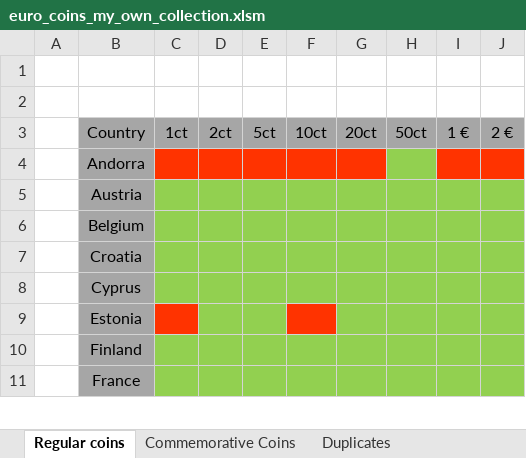
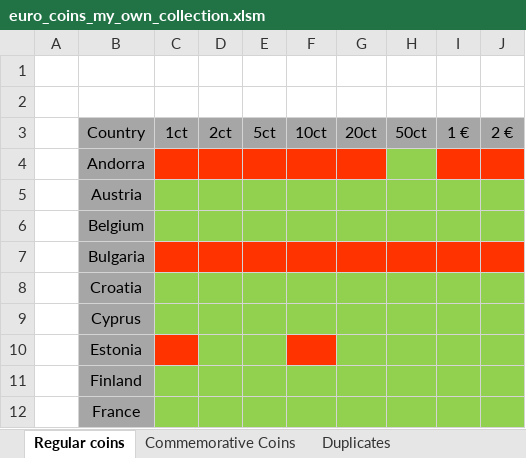
Before and after one commit to Dominik9805/2-euro-commemorative-coins, an Excel workbook: euro_coins_my_own_collection.xlsm, sheet Regular coins, drawn as a sheet; only a part is shown; values as stored, in another font and other column widths than the file's, no borders; the diff names each change by its address in the sheet, - before the commit and + after, or states it on an @@ line.

Commit message:
Update euro_coins_my_own_collection.xlsm
add 2025 coins for all countries and add new collected coins and duplicates

```diff
--- a/euro_coins_my_own_collection.xlsm (sheet Regular coins)
+++ b/euro_coins_my_own_collection.xlsm (sheet Regular coins)
+row 7:  | Bulgaria
```
Also changed, not shown: sheet Commemorative Coins, sheet Duplicates, formulas that keep their value.
